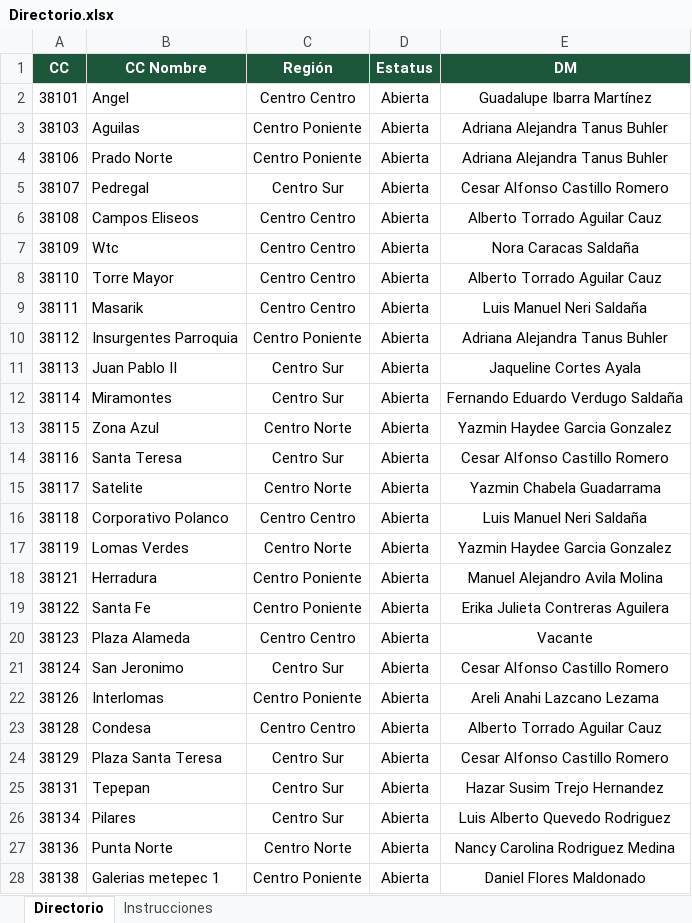
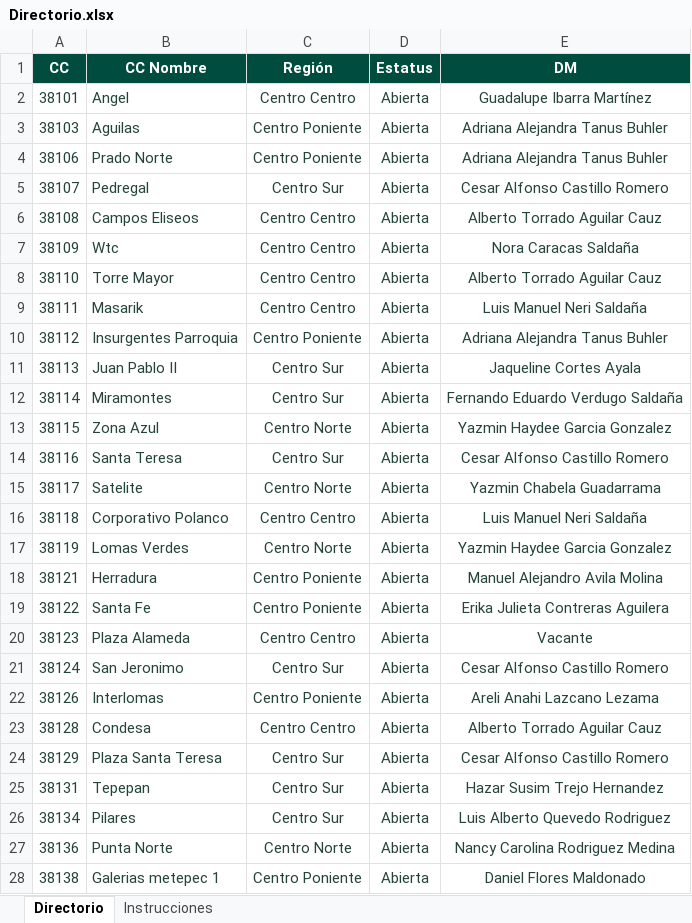
Before and after one commit to sbx-mex/Sistemas_Evidencias_Ops, an Excel workbook: cms/Directorio.xlsx, sheet Directorio, drawn as a sheet; only a part is shown; values as stored, in another font and other column widths than the file's, no borders; conditional formats not drawn; the diff covers the shown part only; the diff names each change by its address in the sheet, - before the commit and + after, or states it on an @@ line.

```diff
--- a/cms/Directorio.xlsx (sheet Directorio)
+++ b/cms/Directorio.xlsx (sheet Directorio)
-A1:E1 fill: #1D573B
+A1:E1 fill: #004C3F
-A2:E28 text colour: black
+A2:E28 text colour: #24443A
```
Also changed, not shown: cell formats elsewhere in this sheet, sheet Instrucciones, cms/Sistema_Evidencias_OPS_CMS.xlsx, 6 other files.
